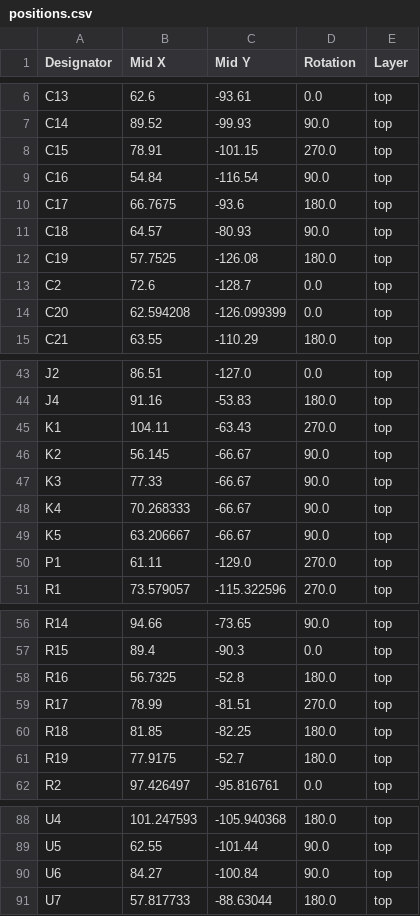
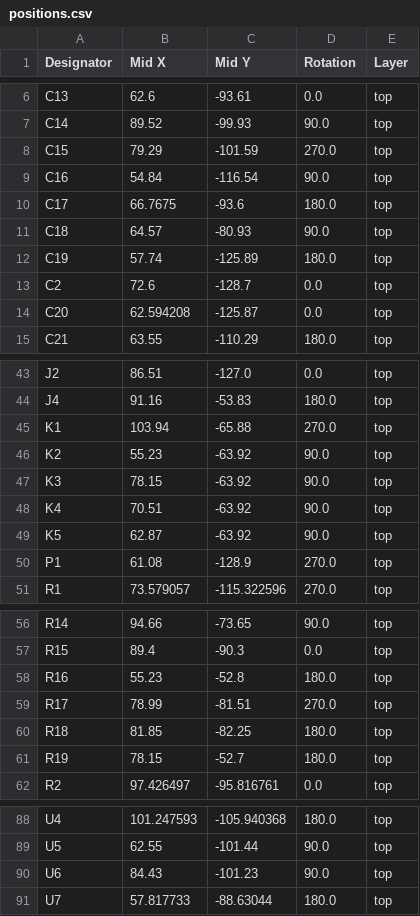
Before and after one commit to kirkpsmith/mystat, a CSV file: hardware/mystat_circuit_board/kicad_files/production/positions.csv, drawn as a sheet; only a part is shown, gaps mark what is left out; the diff covers the shown part only.

```diff
--- a/hardware/mystat_circuit_board/kicad_files/production/positions.csv
+++ b/hardware/mystat_circuit_board/kicad_files/production/positions.csv
@@ -7,3 +7,3 @@ C13,62.6,-93.61,0.0,top
 C14,89.52,-99.93,90.0,top
-C15,78.91,-101.15,270.0,top
+C15,79.29,-101.59,270.0,top
 C16,54.84,-116.54,90.0,top
@@ -11,5 +11,5 @@ C17,66.7675,-93.6,180.0,top
 C18,64.57,-80.93,90.0,top
-C19,57.7525,-126.08,180.0,top
+C19,57.74,-125.89,180.0,top
 C2,72.6,-128.7,0.0,top
-C20,62.594208,-126.099399,0.0,top
+C20,62.594208,-125.87,0.0,top
 C21,63.55,-110.29,180.0,top
@@ -44,8 +44,8 @@ J2,86.51,-127.0,0.0,top
 J4,91.16,-53.83,180.0,top
-K1,104.11,-63.43,270.0,top
-K2,56.145,-66.67,90.0,top
-K3,77.33,-66.67,90.0,top
-K4,70.268333,-66.67,90.0,top
-K5,63.206667,-66.67,90.0,top
-P1,61.11,-129.0,270.0,top
+K1,103.94,-65.88,270.0,top
+K2,55.23,-63.92,90.0,top
+K3,78.15,-63.92,90.0,top
+K4,70.51,-63.92,90.0,top
+K5,62.87,-63.92,90.0,top
+P1,61.08,-128.9,270.0,top
 R1,73.579057,-115.322596,270.0,top
@@ -57,6 +57,6 @@ R14,94.66,-73.65,90.0,top
 R15,89.4,-90.3,0.0,top
-R16,56.7325,-52.8,180.0,top
+R16,55.23,-52.8,180.0,top
 R17,78.99,-81.51,270.0,top
 R18,81.85,-82.25,180.0,top
-R19,77.9175,-52.7,180.0,top
+R19,78.15,-52.7,180.0,top
 R2,97.426497,-95.816761,0.0,top
@@ -89,3 +89,3 @@ U4,101.247593,-105.940368,180.0,top
 U5,62.55,-101.44,90.0,top
-U6,84.27,-100.84,90.0,top
+U6,84.43,-101.23,90.0,top
 U7,57.817733,-88.63044,180.0,top
```
Also changed, not shown: 2 edited cells elsewhere in this file, hardware/mystat_circuit_board/kicad_files/production/bom.csv, 16 other files.
